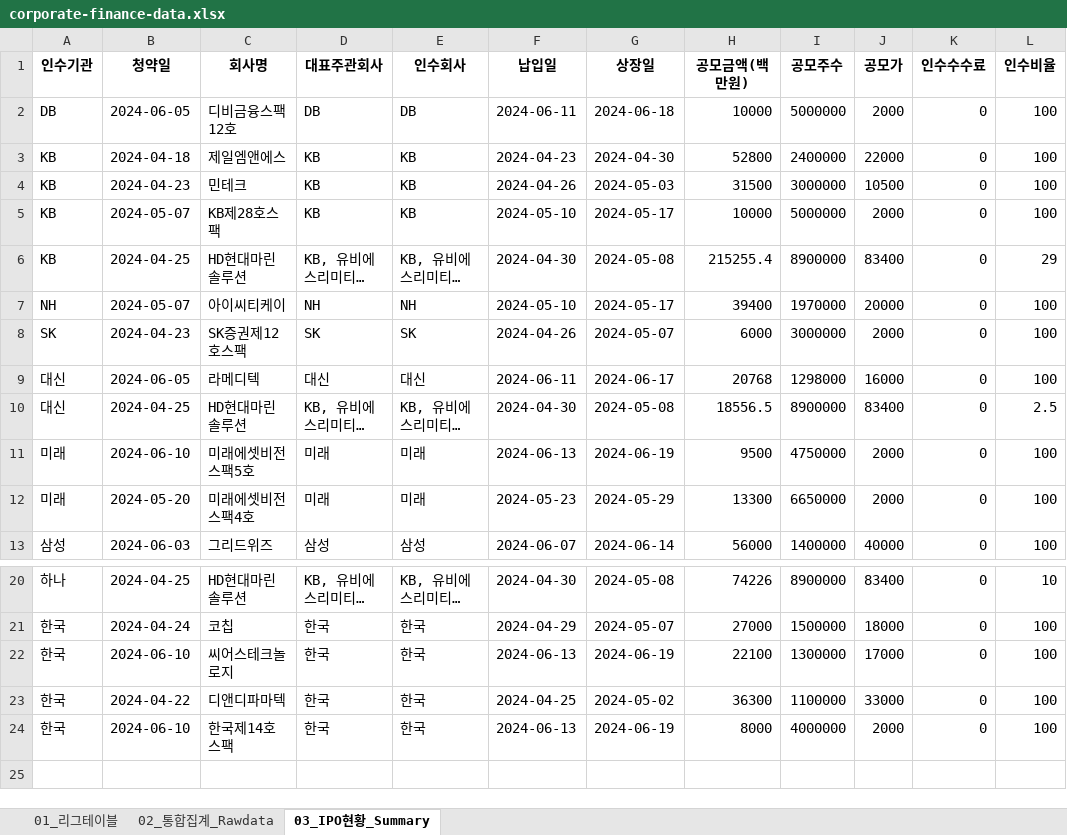
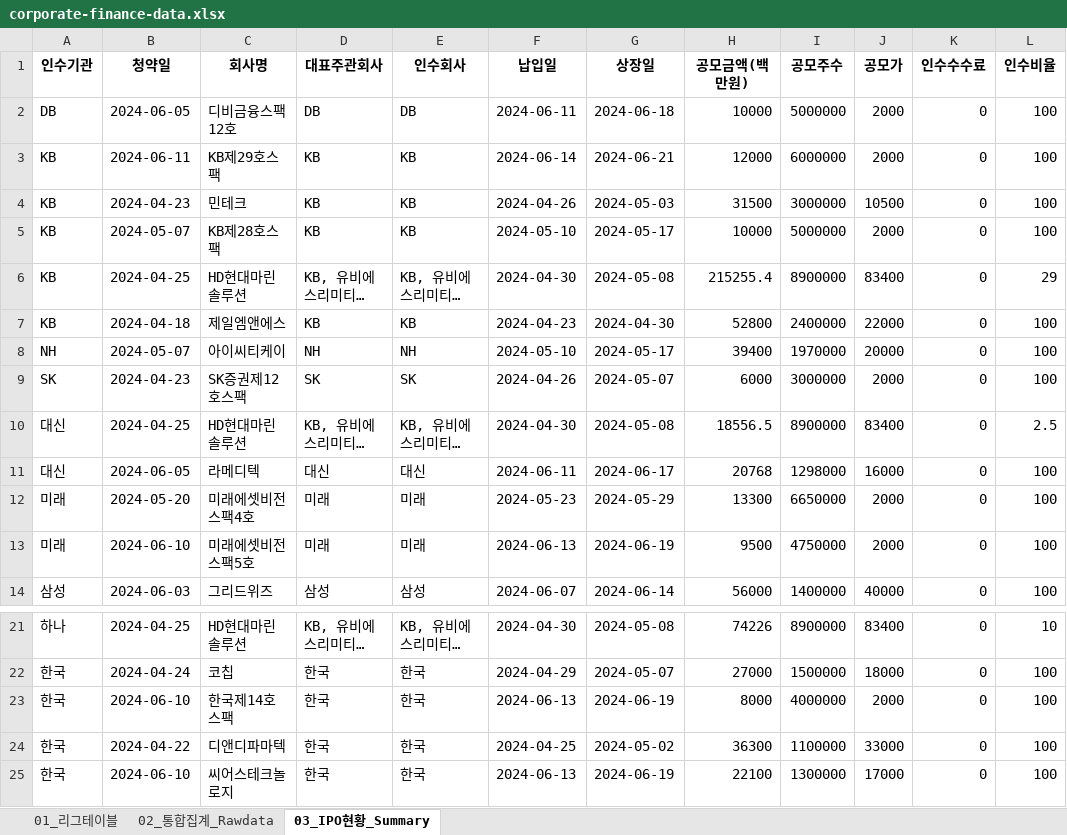
Before and after one commit to Kis-ds/IPO, an Excel workbook: datasets/corporate-finance-data.xlsx, sheet 03_IPO현황_Summary, drawn as a sheet; only a part is shown, gaps mark what is left out; long unchanged cells end in …; values as stored, in another font and other column widths than the file's, no borders; the diff names each change by its address in the sheet, - before the commit and + after, or states it on an @@ line.

```diff
--- a/datasets/corporate-finance-data.xlsx (sheet 03_IPO현황_Summary)
+++ b/datasets/corporate-finance-data.xlsx (sheet 03_IPO현황_Summary)
-B3 (청약일): 2024-04-18
+B3 (청약일): 2024-06-11
-C3 (회사명): 제일엠앤에스
+C3 (회사명): KB제29호스팩
-F3 (납입일): 2024-04-23
+F3 (납입일): 2024-06-14
-G3 (상장일): 2024-04-30
+G3 (상장일): 2024-06-21
-H3 (공모금액(백만원)): 52800
+H3 (공모금액(백만원)): 12000
-I3 (공모주수): 2400000
+I3 (공모주수): 6000000
-J3 (공모가): 22000
+J3 (공모가): 2000
+row 7: KB | 2024-04-18 | 제일엠앤에스 | KB | KB | 2024-04-23 | 2024-04-30 | 52800 | 2400000 | 22000 | 0 | 100
@@ row 24 moved to row 23: 한국 @@
@@ row 23 moved to row 24: 한국 @@
```
Also changed, not shown: sheet 02_통합집계_Rawdata, sheet 01_리그테이블, datasets/form1.xlsx, datasets/form2.xlsx, 4 other files.
